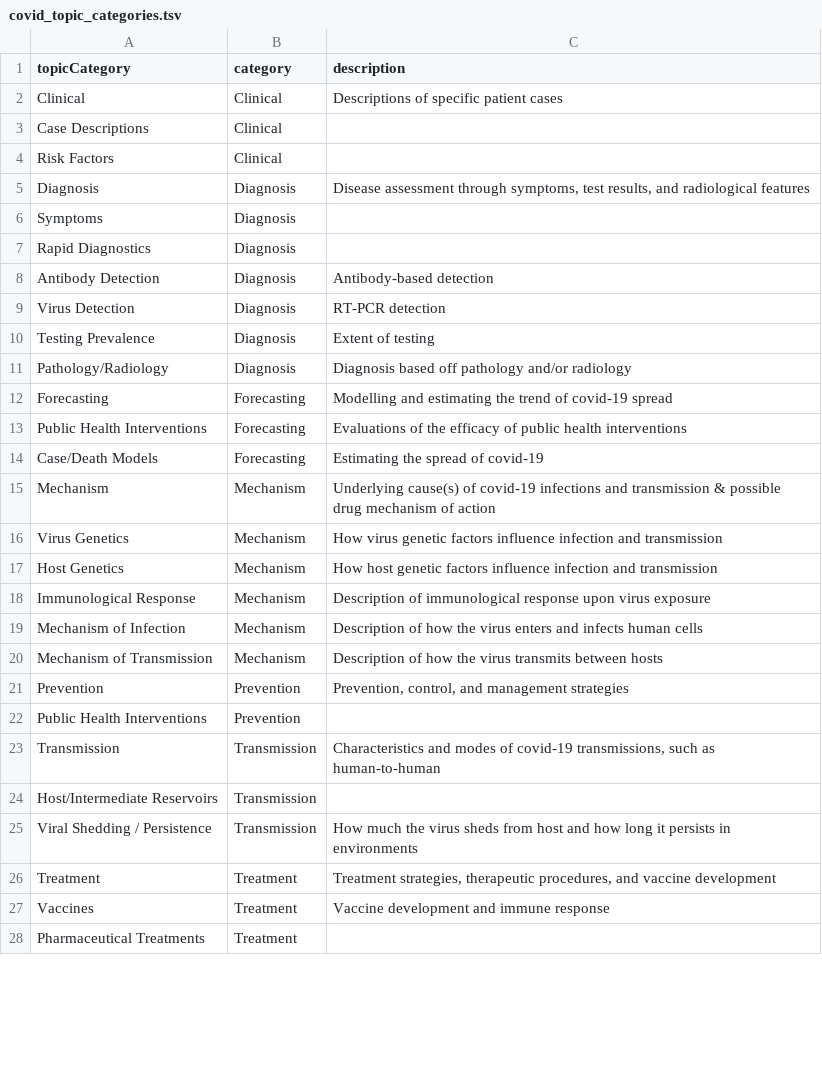
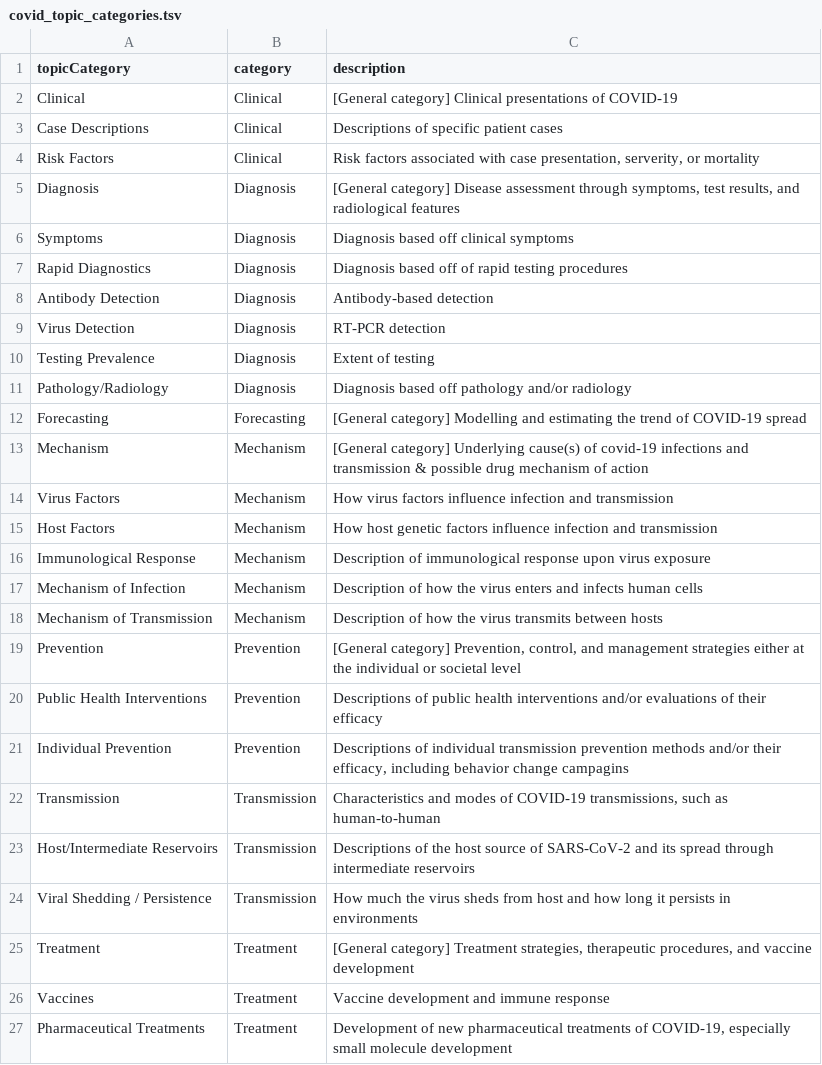
Before and after one commit to outbreak-info/outbreak.info-resources, a TSV file: covid_topic_categories.tsv, drawn as a sheet; only a part is shown; the diff covers the shown part only.

Commit message:
add missing descriptions; expand treatments/prevention and contract forecasting

```diff
--- a/covid_topic_categories.tsv
+++ b/covid_topic_categories.tsv
@@ -2,6 +2,6 @@ topicCategory	category	description
-Clinical	Clinical	Descriptions of specific patient cases
-Case Descriptions	Clinical	
-Risk Factors	Clinical	
-Diagnosis	Diagnosis	Disease assessment through symptoms, test results, and radiological features
-Symptoms	Diagnosis	
-Rapid Diagnostics	Diagnosis	
+Clinical	Clinical	[General category] Clinical presentations of COVID-19								
+Case Descriptions	Clinical	Descriptions of specific patient cases								
+Risk Factors	Clinical	"Risk factors associated with case presentation,  serverity, or mortality"								
+Diagnosis	Diagnosis	"[General category] Disease assessment through symptoms, test results, and radiological features"								
+Symptoms	Diagnosis	Diagnosis based off clinical symptoms								
+Rapid Diagnostics	Diagnosis	Diagnosis based off of rapid testing procedures								
@@ -12,6 +12,4 @@ Pathology/Radiology	Diagnosis	Diagnosis based off pathology and/or radiology
-Forecasting	Forecasting	Modelling and estimating the trend of covid-19 spread
-Public Health Interventions	Forecasting	Evaluations of the efficacy of public health interventions
-Case/Death Models	Forecasting	Estimating the spread of covid-19
-Mechanism	Mechanism	Underlying cause(s) of covid-19 infections and transmission & possible drug mechanism of action
-Virus Genetics	Mechanism	How virus genetic factors influence infection and transmission
-Host Genetics	Mechanism	How host genetic factors influence infection and transmission
+Forecasting	Forecasting	[General category] Modelling and estimating the trend of COVID-19 spread								
+Mechanism	Mechanism	[General category] Underlying cause(s) of covid-19 infections and transmission & possible drug mechanism of action								
+Virus Factors	Mechanism	How virus factors influence infection and transmission								
+Host Factors	Mechanism	How host genetic factors influence infection and transmission								
@@ -21,4 +19,5 @@ Mechanism of Transmission	Mechanism	Description of how the virus transmits betwe
-Prevention	Prevention	Prevention, control, and management strategies
-Public Health Interventions	Prevention	
-Transmission	Transmission	Characteristics and modes of covid-19 transmissions, such as human-to-human
-Host/Intermediate Reservoirs	Transmission	
+Prevention	Prevention	"[General category] Prevention, control, and management strategies either at the individual or societal level"								
+Public Health Interventions	Prevention	Descriptions of public health interventions and/or evaluations of their efficacy								
+Individual Prevention	Prevention	"Descriptions of individual transmission prevention methods and/or their efficacy, including behavior change campagins"								
+Transmission	Transmission	"Characteristics and modes of COVID-19 transmissions, such as human-to-human"								
+Host/Intermediate Reservoirs	Transmission	Descriptions of the host source of SARS-CoV-2 and its spread through intermediate reservoirs								
@@ -26 +25 @@ Viral Shedding / Persistence	Transmission	How much the virus sheds from host and
-Treatment	Treatment	Treatment strategies, therapeutic procedures, and vaccine development
+Treatment	Treatment	"[General category] Treatment strategies, therapeutic procedures, and vaccine development"								
@@ -28 +27 @@ Vaccines	Treatment	Vaccine development and immune response
-Pharmaceutical Treatments	Treatment	
+Pharmaceutical Treatments	Treatment	"Development of new pharmaceutical treatments of COVID-19, especially small molecule development"								
```
Also changed, not shown: 6 added rows and 2 removed rows elsewhere in this file.
